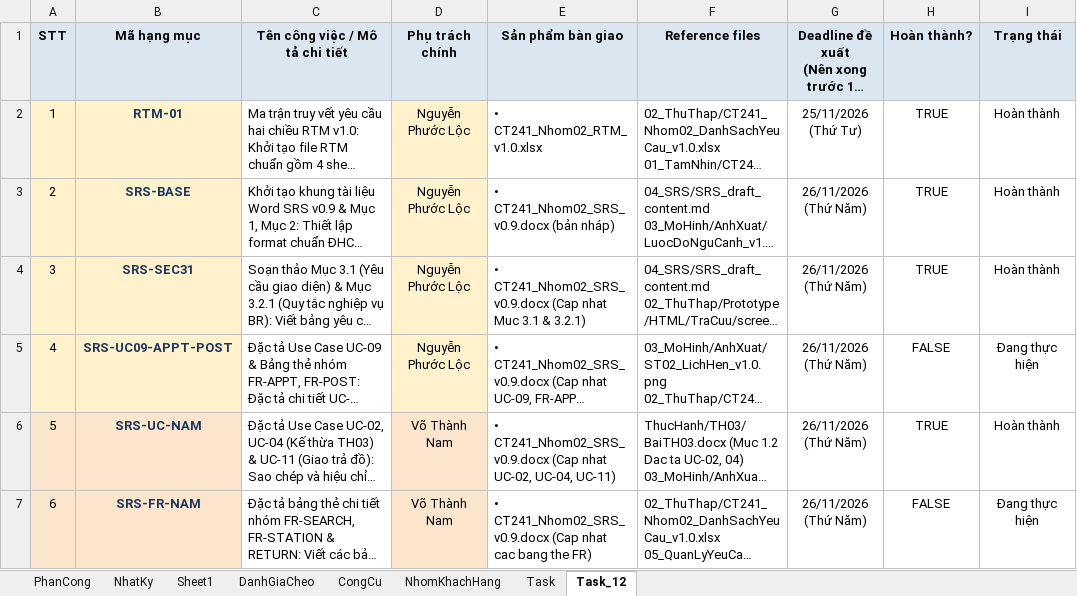
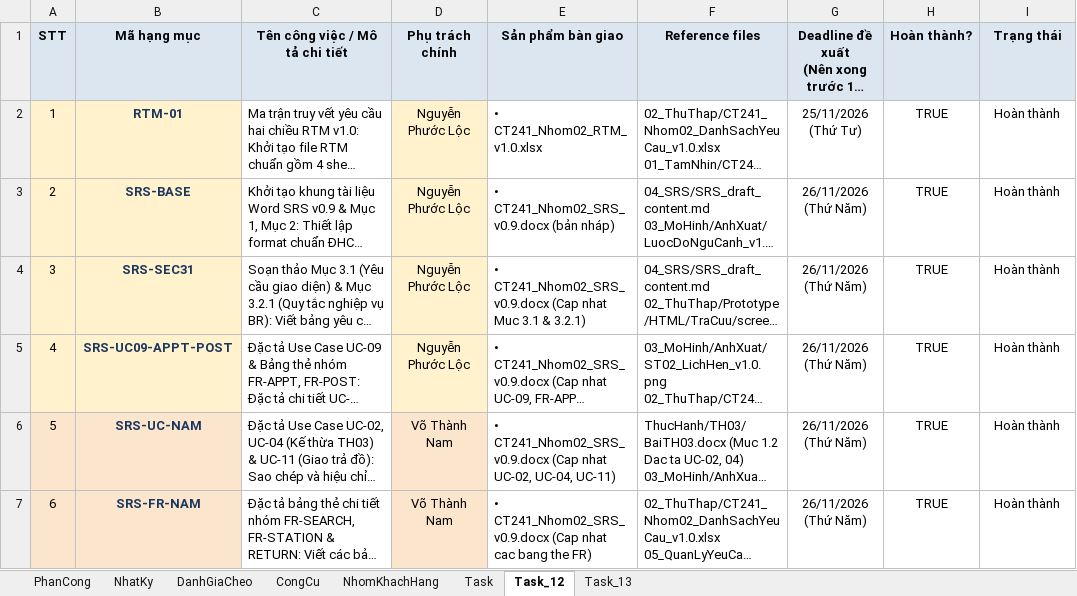
Before and after one commit to lexipit3268/CT241_DeTai05, an Excel workbook: 00_QuanLyNhom/CT241_Nhom02_QuanLyNhom_v1.0.xlsx, sheet Task_12, drawn as a sheet; only a part is shown; long unchanged cells end in …; values as stored, in another font and other column widths than the file's, no borders; the diff covers the shown part only; the diff names each change by its address in the sheet, - before the commit and + after, or states it on an @@ line.

```diff
--- a/00_QuanLyNhom/CT241_Nhom02_QuanLyNhom_v1.0.xlsx (sheet Task_12)
+++ b/00_QuanLyNhom/CT241_Nhom02_QuanLyNhom_v1.0.xlsx (sheet Task_12)
-sheet tab: Sheet1
+sheet tab: Task_13
@@ sheet tab order changed: PhanCong | NhatKy | DanhGiaCheo | CongCu | NhomKhachHang | Task | Task_12 | Task_13 @@
-H5 (Hoàn thành?): FALSE
+H5 (Hoàn thành?): TRUE
-I5 (Trạng thái): Đang thực hiện
+I5 (Trạng thái): Hoàn thành
-H7 (Hoàn thành?): FALSE
+H7 (Hoàn thành?): TRUE
-I7 (Trạng thái): Đang thực hiện
+I7 (Trạng thái): Hoàn thành
```
Also changed, not shown: 16 edited cells and cell formats elsewhere in this sheet, sheet Task_13, sheet NhatKy, sheet PhanCong, formulas that keep their value, 02_ThuThap/CT241_Nhom02_DanhSachYeuCau_v1.0.xlsx, 15 other files.
